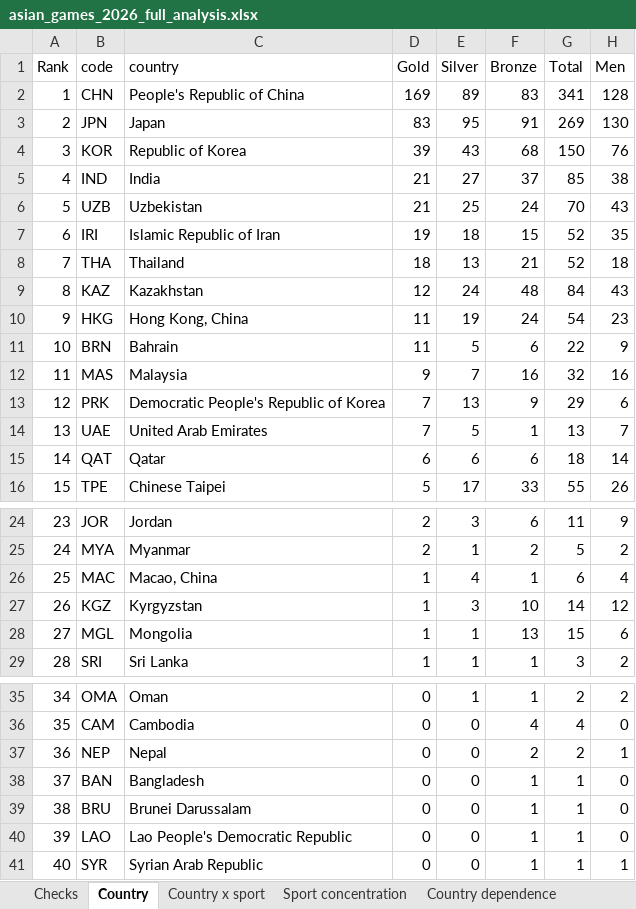
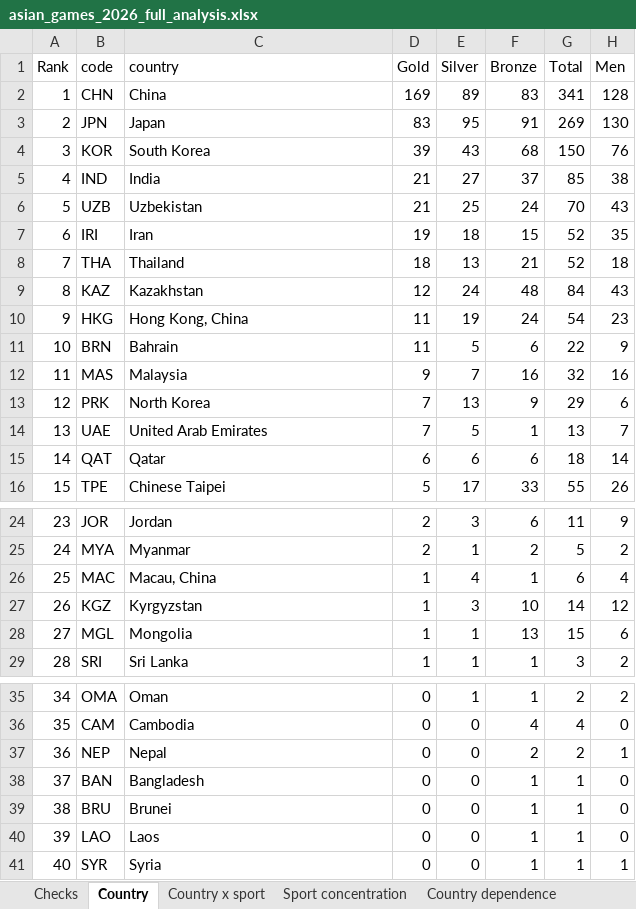
Before and after one commit to yourentertainments10-coder/ResearchFlow, an Excel workbook: reports/asian_games_2026_full_analysis.xlsx, sheet Country, drawn as a sheet; only a part is shown, gaps mark what is left out; values as stored, in another font and other column widths than the file's, no borders; the diff names each change by its address in the sheet, - before the commit and + after, or states it on an @@ line.

```diff
--- a/reports/asian_games_2026_full_analysis.xlsx (sheet Country)
+++ b/reports/asian_games_2026_full_analysis.xlsx (sheet Country)
-C2 (country): People's Republic of China
+C2 (country): China
-C4 (country): Republic of Korea
+C4 (country): South Korea
-C7 (country): Islamic Republic of Iran
+C7 (country): Iran
-C13 (country): Democratic People's Republic of Korea
+C13 (country): North Korea
-C26 (country): Macao, China
+C26 (country): Macau, China
-C39 (country): Brunei Darussalam
+C39 (country): Brunei
-C40 (country): Lao People's Democratic Republic
+C40 (country): Laos
-C41 (country): Syrian Arab Republic
+C41 (country): Syria
```
Also changed, not shown: sheet Placings, sheet Specialisation LQ, sheet Country x sport, sheet Sport concentration, sheet Sport x gender, sheet Country x gender, 2 more sheets, other sheet tabs, site/asian_games_2026_full_analysis.xlsx, 4 other files.
